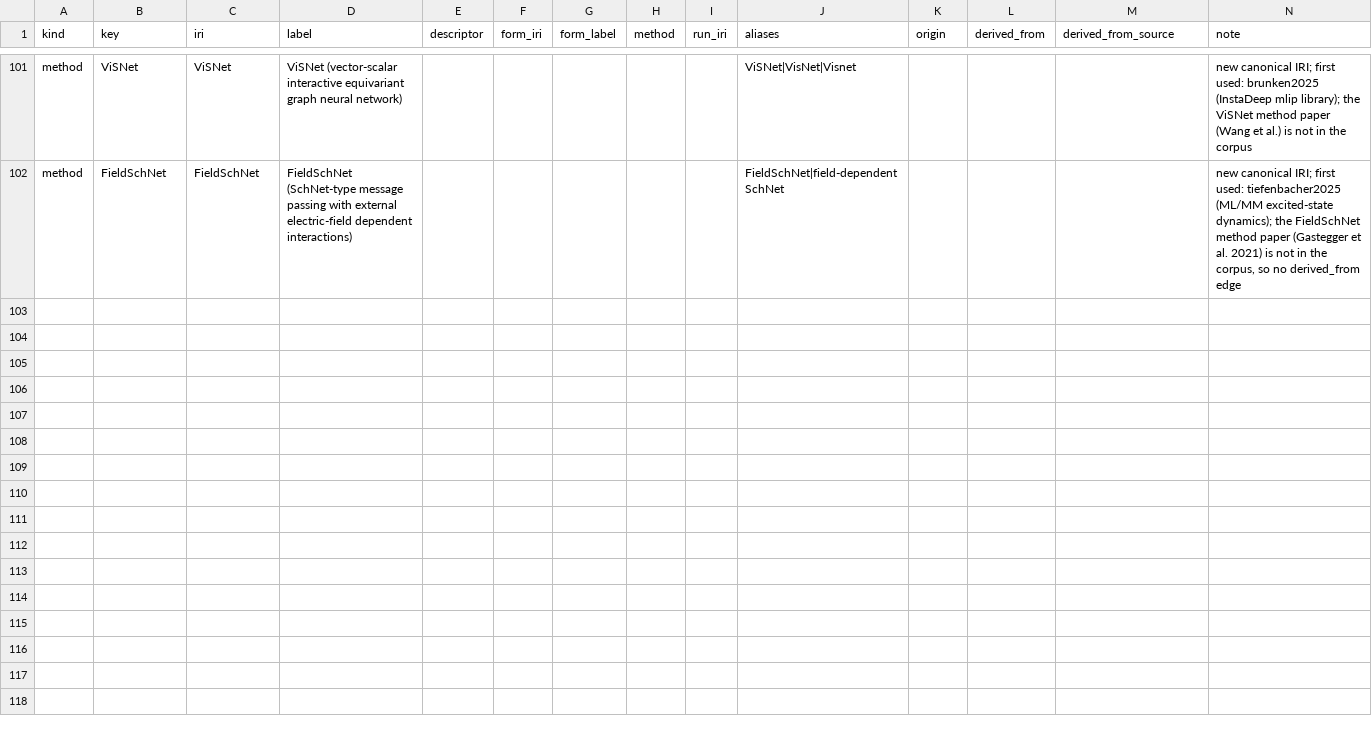
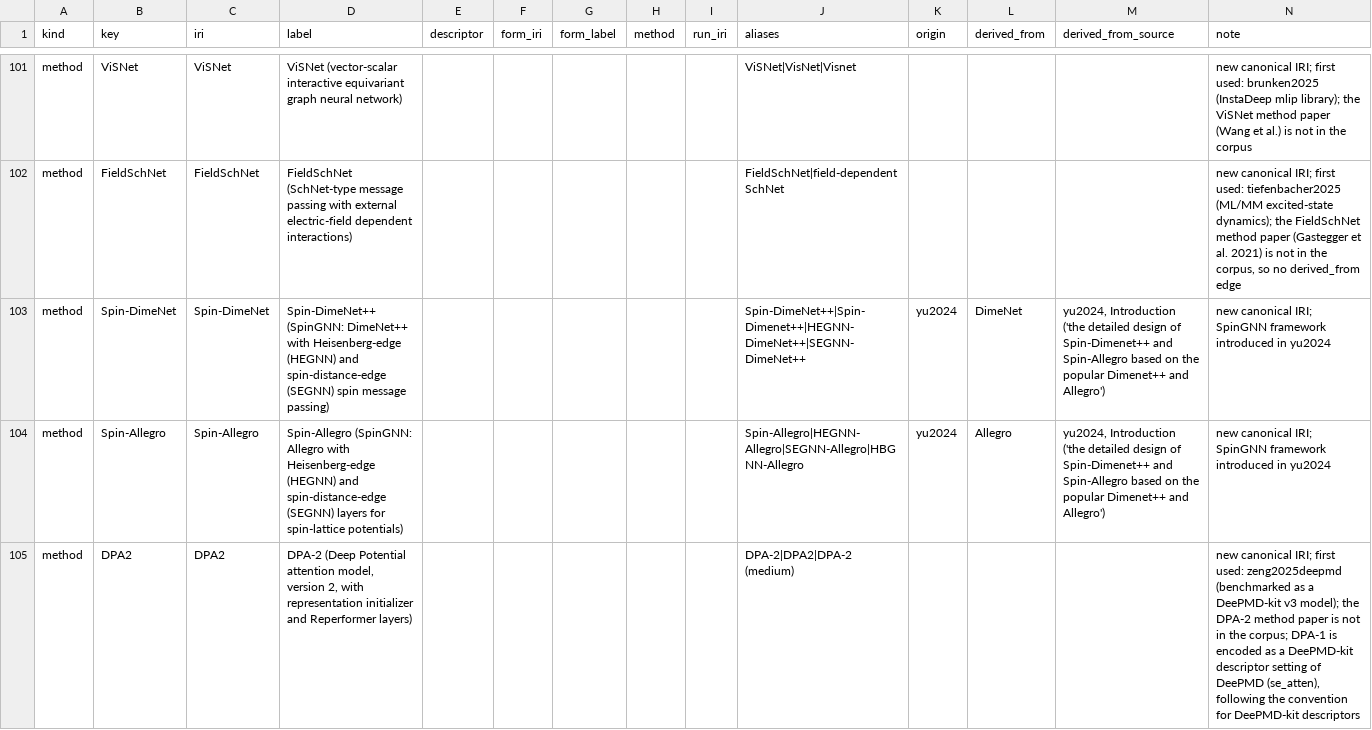
Before and after one commit to danielhz/mlips-ontology, a CSV file: artifacts/kg/methods-registry.csv, drawn as a sheet; only a part is shown, gaps mark what is left out; the diff names each change by its address in the sheet, - before the commit and + after, or states it on an @@ line.

Commit message:
kg: encode ranks 402-405 (SpinGNN Spin-DimeNet++/Spin-Allegro for magnetic materials and BiFeO3; DeePMD-kit v3 multi-backend MD timings; ACE/HDNNP/MACE benchmarked on classical reference potentials); new registry methods Spin-DimeNet, Spin-Allegro, DPA2

```diff
--- a/artifacts/kg/methods-registry.csv
+++ b/artifacts/kg/methods-registry.csv
+row 103: method | Spin-DimeNet | Spin-DimeNet | Spin-DimeNet++ (SpinGNN: DimeNet++ with Heisenberg-edge (HEGNN) and spin-distance-edge (SEGNN) spin message passing) |  |  |  |  |  | Spin-DimeNet++|Spin-Dimenet++|HEGNN-DimeNet++|SEGNN-DimeNet++ | yu2024 | DimeNet | yu2024, Introduction ('the detailed design of Spin-Dimenet++ and Spin-Allegro based on the popular Dimenet++ and Allegro') | new canonical IRI; SpinGNN framework introduced in yu2024
+row 104: method | Spin-Allegro | Spin-Allegro | Spin-Allegro (SpinGNN: Allegro with Heisenberg-edge (HEGNN) and spin-distance-edge (SEGNN) layers for spin-lattice potentials) |  |  |  |  |  | Spin-Allegro|HEGNN-Allegro|SEGNN-Allegro|HBGNN-Allegro | yu2024 | Allegro | yu2024, Introduction ('the detailed design of Spin-Dimenet++ and Spin-Allegro based on the popular Dimenet++ and Allegro') | new canonical IRI; SpinGNN framework introduced in yu2024
+row 105: method | DPA2 | DPA2 | DPA-2 (Deep Potential attention model, version 2, with representation initializer and Reperformer layers) |  |  |  |  |  | DPA-2|DPA2|DPA-2 (medium) |  |  |  | new canonical IRI; first used: zeng2025deepmd (benchmarked as a DeePMD-kit v3 model); the DPA-2 method paper is not in the corpus; DPA-1 is encoded as a DeePMD-kit descriptor setting of DeePMD (se_atten), following the convention for DeePMD-kit descriptors
```
Also changed, not shown: artifacts/kg/datasets-splits.csv, artifacts/kg/population-log.csv, 10 other files.
